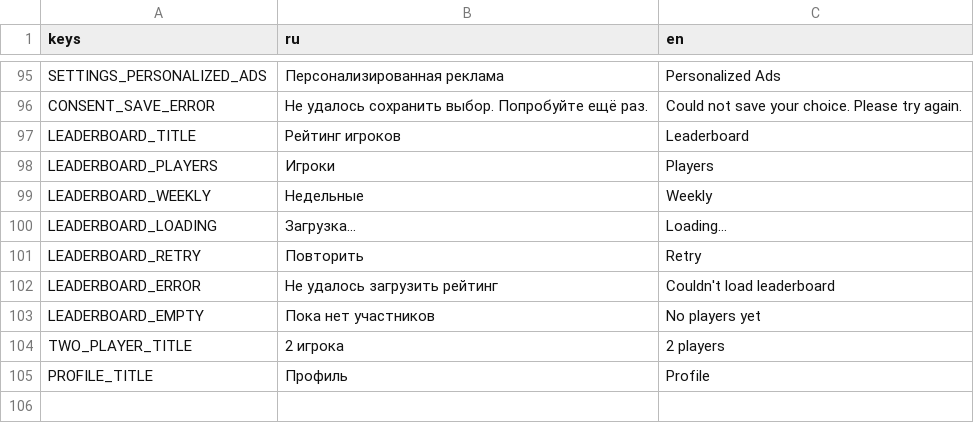
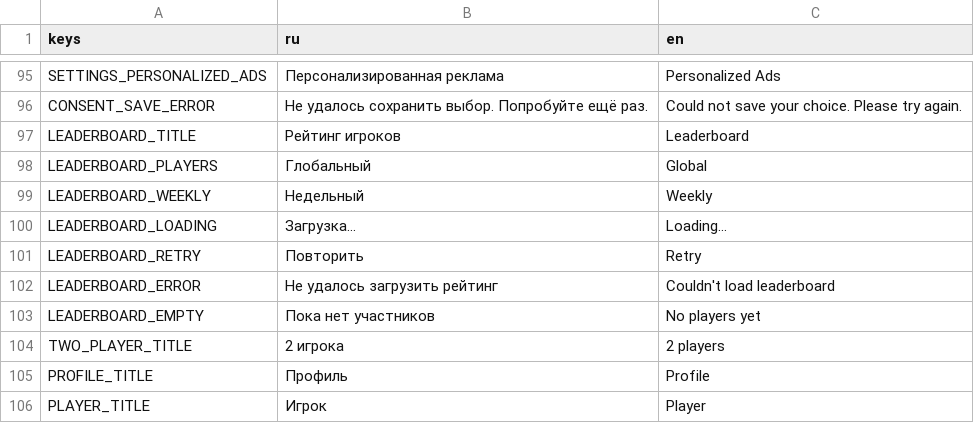
Before and after one commit to trinarr/hangman20_godot, a CSV file: localization/translations.csv, drawn as a sheet; only a part is shown, gaps mark what is left out.

```diff
--- a/localization/translations.csv
+++ b/localization/translations.csv
@@ -105,4 +105,4 @@ CONSENT_SAVE_ERROR,Не удалось сохранить выбор. Попро
 LEADERBOARD_TITLE,Рейтинг игроков,Leaderboard
-LEADERBOARD_PLAYERS,Игроки,Players
-LEADERBOARD_WEEKLY,Недельные,Weekly
+LEADERBOARD_PLAYERS,Глобальный,Global
+LEADERBOARD_WEEKLY,Недельный,Weekly
 LEADERBOARD_LOADING,Загрузка…,Loading…
@@ -113 +113,2 @@ TWO_PLAYER_TITLE,2 игрока,2 players
 PROFILE_TITLE,Профиль,Profile
+PLAYER_TITLE,Игрок,Player
```
Also changed, not shown: 11 other files.
